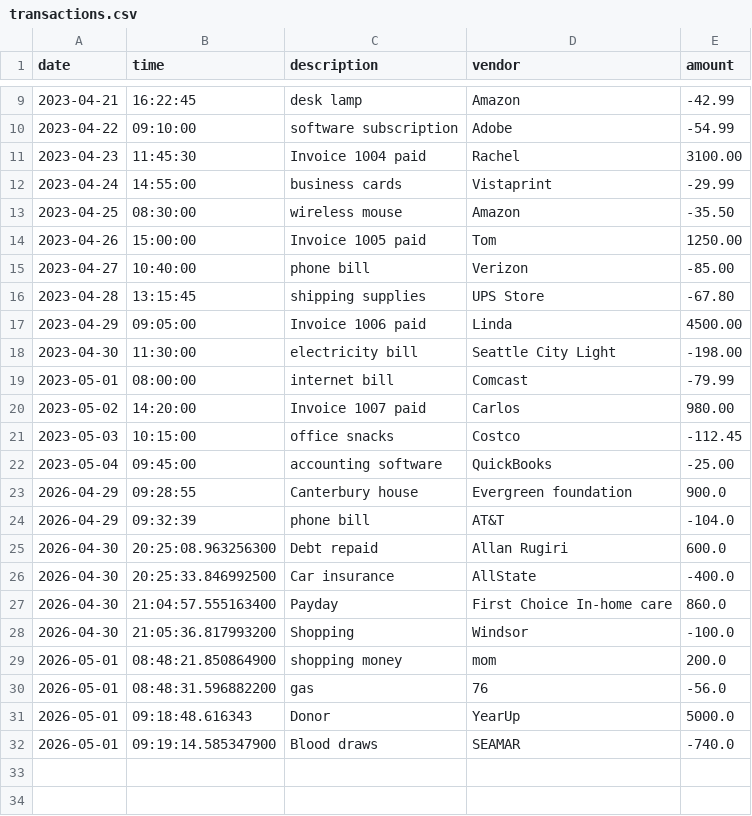
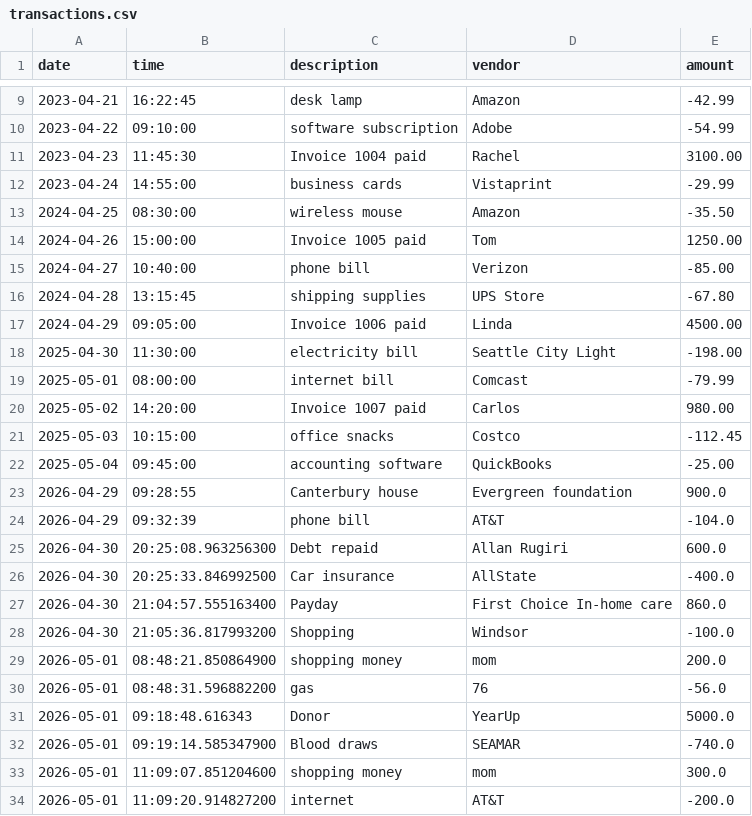
Before and after one commit to sashawangui/LedgerApplication, a CSV file: transactions.csv, drawn as a sheet; only a part is shown, gaps mark what is left out.

```diff
--- a/transactions.csv
+++ b/transactions.csv
@@ -12,12 +12,12 @@ date|time|description|vendor|amount
 2023-04-24|14:55:00|business cards|Vistaprint|-29.99
-2023-04-25|08:30:00|wireless mouse|Amazon|-35.50
-2023-04-26|15:00:00|Invoice 1005 paid|Tom|1250.00
-2023-04-27|10:40:00|phone bill|Verizon|-85.00
-2023-04-28|13:15:45|shipping supplies|UPS Store|-67.80
-2023-04-29|09:05:00|Invoice 1006 paid|Linda|4500.00
-2023-04-30|11:30:00|electricity bill|Seattle City Light|-198.00
-2023-05-01|08:00:00|internet bill|Comcast|-79.99
-2023-05-02|14:20:00|Invoice 1007 paid|Carlos|980.00
-2023-05-03|10:15:00|office snacks|Costco|-112.45
-2023-05-04|09:45:00|accounting software|QuickBooks|-25.00
+2024-04-25|08:30:00|wireless mouse|Amazon|-35.50
+2024-04-26|15:00:00|Invoice 1005 paid|Tom|1250.00
+2024-04-27|10:40:00|phone bill|Verizon|-85.00
+2024-04-28|13:15:45|shipping supplies|UPS Store|-67.80
+2024-04-29|09:05:00|Invoice 1006 paid|Linda|4500.00
+2025-04-30|11:30:00|electricity bill|Seattle City Light|-198.00
+2025-05-01|08:00:00|internet bill|Comcast|-79.99
+2025-05-02|14:20:00|Invoice 1007 paid|Carlos|980.00
+2025-05-03|10:15:00|office snacks|Costco|-112.45
+2025-05-04|09:45:00|accounting software|QuickBooks|-25.00
 2026-04-29|09:28:55|Canterbury house|Evergreen foundation|900.0
@@ -32 +32,3 @@ date|time|description|vendor|amount
 2026-05-01|09:19:14.585347900|Blood draws|SEAMAR|-740.0
+2026-05-01|11:09:07.851204600|shopping money|mom|300.0
+2026-05-01|11:09:20.914827200|internet|AT&T|-200.0
```
Also changed, not shown: 5 other files.
